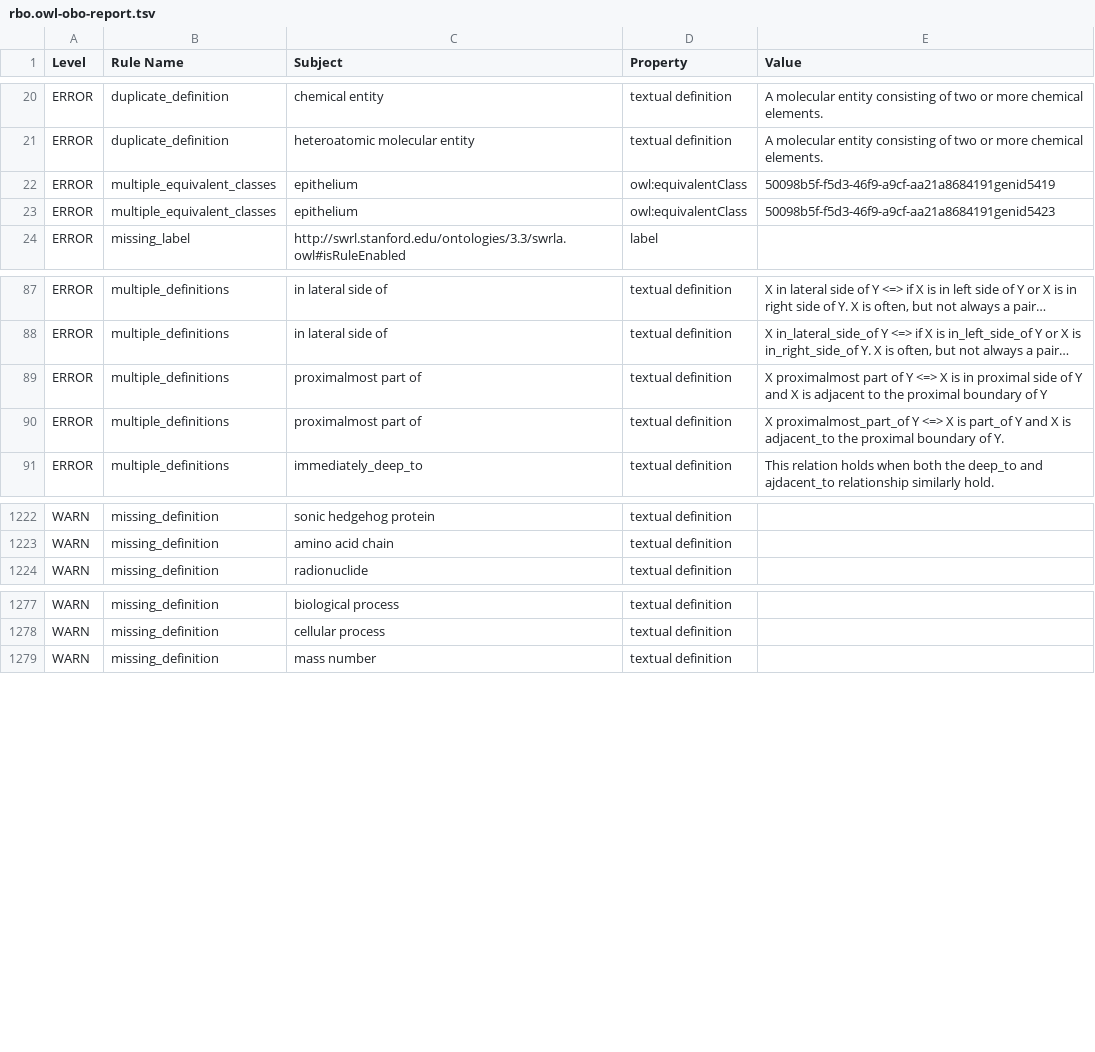
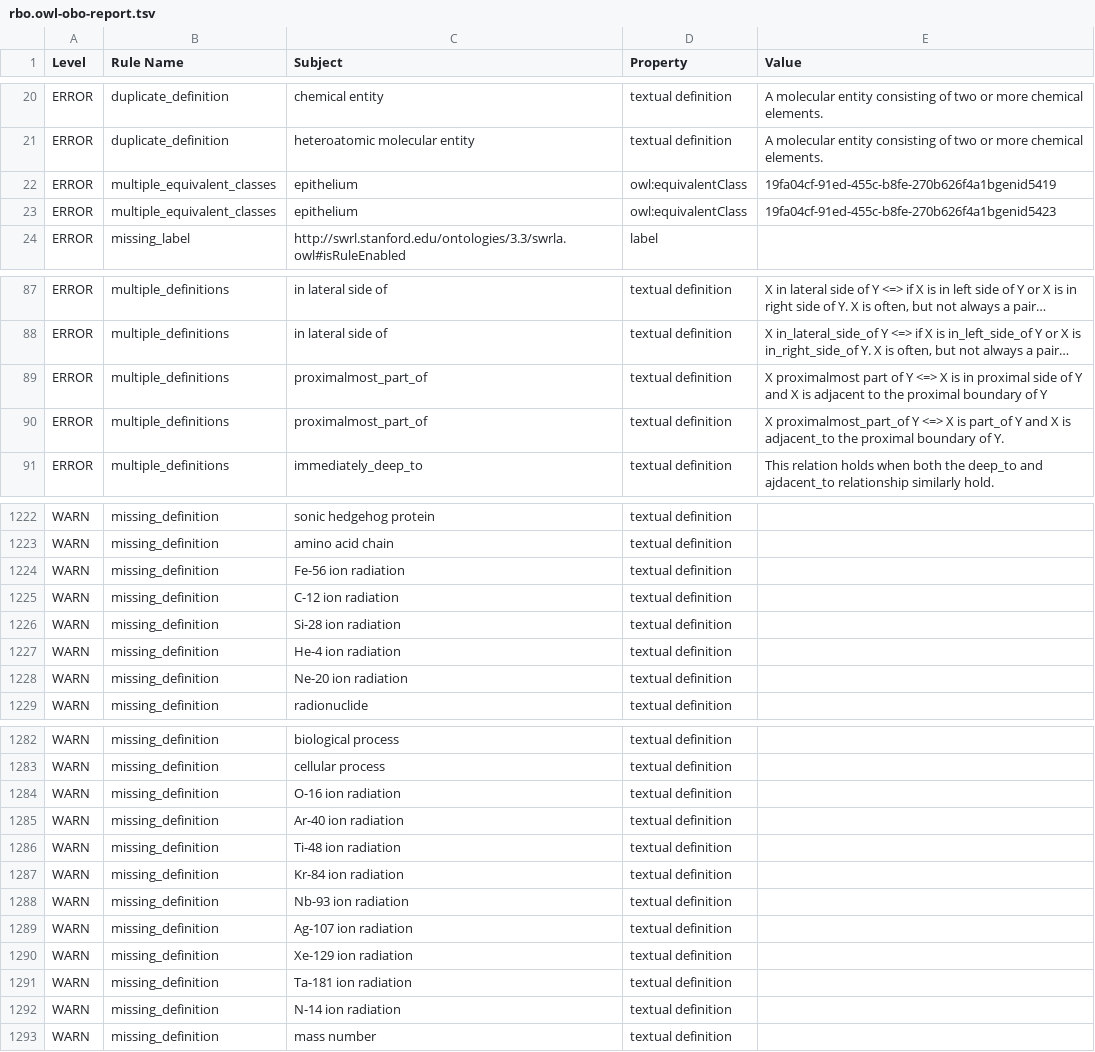
Before and after one commit to Radiobiology-Informatics-Consortium/RBO, a TSV file: src/ontology/reports/rbo.owl-obo-report.tsv, drawn as a sheet; only a part is shown, gaps mark what is left out; long unchanged cells end in …; the diff covers the shown part only; the diff names each change by its address in the sheet, - before the commit and + after, or states it on an @@ line.

```diff
--- a/src/ontology/reports/rbo.owl-obo-report.tsv
+++ b/src/ontology/reports/rbo.owl-obo-report.tsv
-E22 (Value): 50098b5f-f5d3-46f9-a9cf-aa21a8684191genid5419
+E22 (Value): 19fa04cf-91ed-455c-b8fe-270b626f4a1bgenid5419
-E23 (Value): 50098b5f-f5d3-46f9-a9cf-aa21a8684191genid5423
+E23 (Value): 19fa04cf-91ed-455c-b8fe-270b626f4a1bgenid5423
-C89:C90 (Subject): proximalmost part of
+C89:C90 (Subject): proximalmost_part_of
+row 1224: WARN | missing_definition | Fe-56 ion radiation | textual definition
+row 1225: WARN | missing_definition | C-12 ion radiation | textual definition
+row 1226: WARN | missing_definition | Si-28 ion radiation | textual definition
+row 1227: WARN | missing_definition | He-4 ion radiation | textual definition
+row 1228: WARN | missing_definition | Ne-20 ion radiation | textual definition
+row 1284: WARN | missing_definition | O-16 ion radiation | textual definition
+row 1285: WARN | missing_definition | Ar-40 ion radiation | textual definition
+row 1286: WARN | missing_definition | Ti-48 ion radiation | textual definition
+row 1287: WARN | missing_definition | Kr-84 ion radiation | textual definition
+row 1288: WARN | missing_definition | Nb-93 ion radiation | textual definition
+row 1289: WARN | missing_definition | Ag-107 ion radiation | textual definition
+row 1290: WARN | missing_definition | Xe-129 ion radiation | textual definition
+row 1291: WARN | missing_definition | Ta-181 ion radiation | textual definition
+row 1292: WARN | missing_definition | N-14 ion radiation | textual definition
```
Also changed, not shown: 2 edited cells elsewhere in this file, src/templates/RBO_nuclei.tsv, 2 other files.
